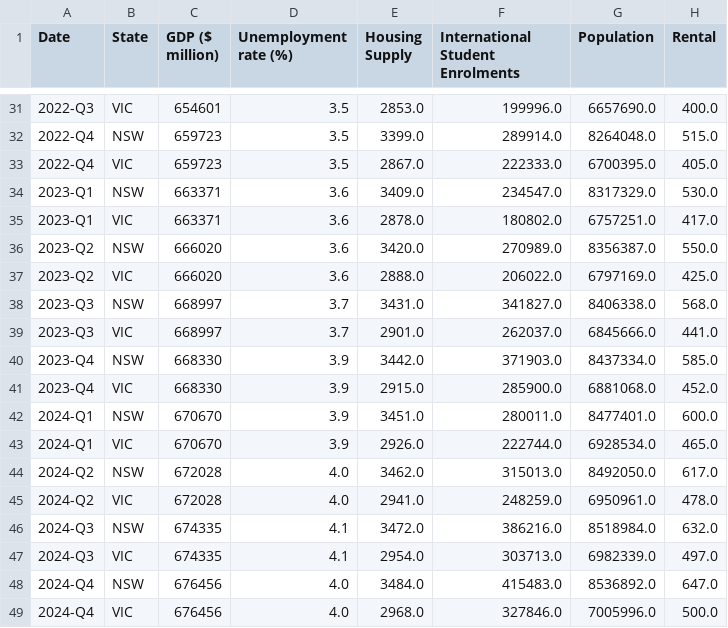
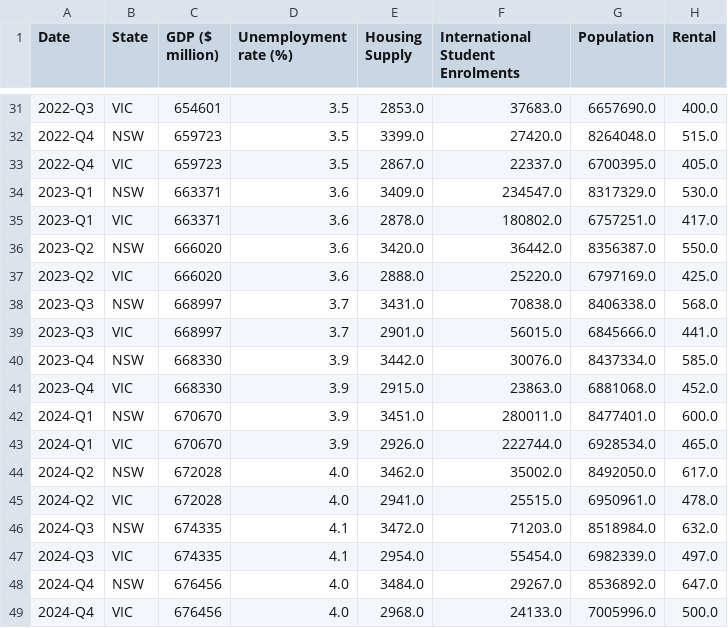
Before and after one commit to aliffhmzah/ecc3479-project, a CSV file: data/clean/master_dataset.csv, drawn as a sheet; only a part is shown, gaps mark what is left out; the diff covers the shown part only.

Commit message:
update cleaning script and master dataset for number of international students

```diff
--- a/data/clean/master_dataset.csv
+++ b/data/clean/master_dataset.csv
@@ -31,19 +31,19 @@ Date,State,GDP ($ million),Unemployment rate (%),Housing Supply,International St
-2022-Q3,VIC,654601,3.5,2853.0,199996.0,6657690.0,400.0
-2022-Q4,NSW,659723,3.5,3399.0,289914.0,8264048.0,515.0
-2022-Q4,VIC,659723,3.5,2867.0,222333.0,6700395.0,405.0
+2022-Q3,VIC,654601,3.5,2853.0,37683.0,6657690.0,400.0
+2022-Q4,NSW,659723,3.5,3399.0,27420.0,8264048.0,515.0
+2022-Q4,VIC,659723,3.5,2867.0,22337.0,6700395.0,405.0
 2023-Q1,NSW,663371,3.6,3409.0,234547.0,8317329.0,530.0
 2023-Q1,VIC,663371,3.6,2878.0,180802.0,6757251.0,417.0
-2023-Q2,NSW,666020,3.6,3420.0,270989.0,8356387.0,550.0
-2023-Q2,VIC,666020,3.6,2888.0,206022.0,6797169.0,425.0
-2023-Q3,NSW,668997,3.7,3431.0,341827.0,8406338.0,568.0
-2023-Q3,VIC,668997,3.7,2901.0,262037.0,6845666.0,441.0
-2023-Q4,NSW,668330,3.9,3442.0,371903.0,8437334.0,585.0
-2023-Q4,VIC,668330,3.9,2915.0,285900.0,6881068.0,452.0
+2023-Q2,NSW,666020,3.6,3420.0,36442.0,8356387.0,550.0
+2023-Q2,VIC,666020,3.6,2888.0,25220.0,6797169.0,425.0
+2023-Q3,NSW,668997,3.7,3431.0,70838.0,8406338.0,568.0
+2023-Q3,VIC,668997,3.7,2901.0,56015.0,6845666.0,441.0
+2023-Q4,NSW,668330,3.9,3442.0,30076.0,8437334.0,585.0
+2023-Q4,VIC,668330,3.9,2915.0,23863.0,6881068.0,452.0
 2024-Q1,NSW,670670,3.9,3451.0,280011.0,8477401.0,600.0
 2024-Q1,VIC,670670,3.9,2926.0,222744.0,6928534.0,465.0
-2024-Q2,NSW,672028,4.0,3462.0,315013.0,8492050.0,617.0
-2024-Q2,VIC,672028,4.0,2941.0,248259.0,6950961.0,478.0
-2024-Q3,NSW,674335,4.1,3472.0,386216.0,8518984.0,632.0
-2024-Q3,VIC,674335,4.1,2954.0,303713.0,6982339.0,497.0
-2024-Q4,NSW,676456,4.0,3484.0,415483.0,8536892.0,647.0
-2024-Q4,VIC,676456,4.0,2968.0,327846.0,7005996.0,500.0
+2024-Q2,NSW,672028,4.0,3462.0,35002.0,8492050.0,617.0
+2024-Q2,VIC,672028,4.0,2941.0,25515.0,6950961.0,478.0
+2024-Q3,NSW,674335,4.1,3472.0,71203.0,8518984.0,632.0
+2024-Q3,VIC,674335,4.1,2954.0,55454.0,6982339.0,497.0
+2024-Q4,NSW,676456,4.0,3484.0,29267.0,8536892.0,647.0
+2024-Q4,VIC,676456,4.0,2968.0,24133.0,7005996.0,500.0
```
Also changed, not shown: 21 edited cells elsewhere in this file, 1 other file.
